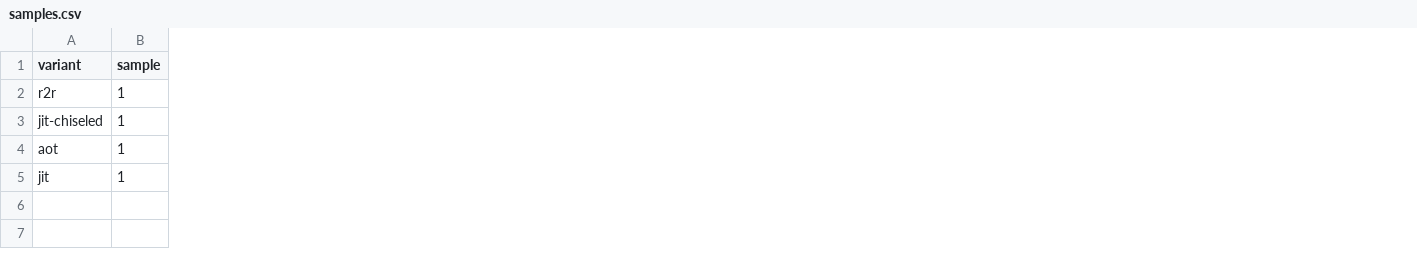
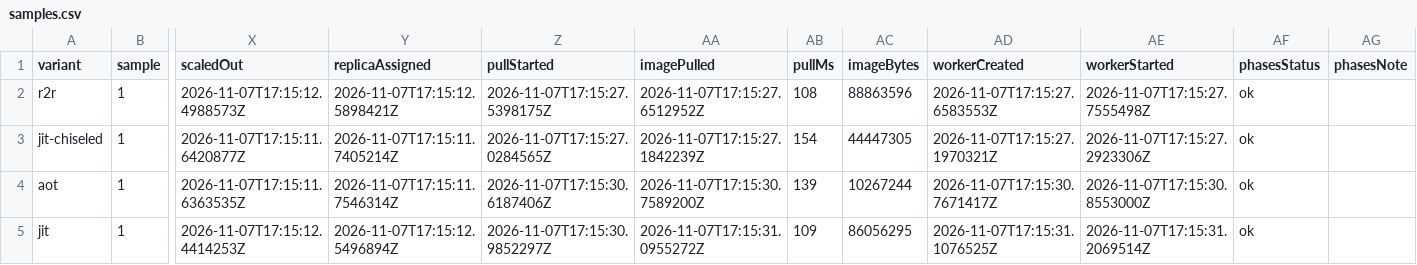
Before and after one commit to AndreasTMe/Experiments_ScaleToZeroACA, a CSV file: results/first-run-log-analytics-added/samples.csv, drawn as a sheet; only a part is shown, gaps mark what is left out; the diff names each change by its address in the sheet, - before the commit and + after, or states it on an @@ line.

Commit message:
Add Runner phases command for Log Analytics startup events

```diff
--- a/results/first-run-log-analytics-added/samples.csv
+++ b/results/first-run-log-analytics-added/samples.csv
+column X (scaledOut), rows 2-5: 2026-11-07T17:15:12.4988573Z | 2026-11-07T17:15:11.6420877Z | 2026-11-07T17:15:11.6363535Z | 2026-11-07T17:15:12.4414253Z
+column Y (replicaAssigned), rows 2-5: 2026-11-07T17:15:12.5898421Z | 2026-11-07T17:15:11.7405214Z | 2026-11-07T17:15:11.7546314Z | 2026-11-07T17:15:12.5496894Z
+column Z (pullStarted), rows 2-5: 2026-11-07T17:15:27.5398175Z | 2026-11-07T17:15:27.0284565Z | 2026-11-07T17:15:30.6187406Z | 2026-11-07T17:15:30.9852297Z
+column AA (imagePulled), rows 2-5: 2026-11-07T17:15:27.6512952Z | 2026-11-07T17:15:27.1842239Z | 2026-11-07T17:15:30.7589200Z | 2026-11-07T17:15:31.0955272Z
+column AB (pullMs), rows 2-5: 108 | 154 | 139 | 109
+column AC (imageBytes), rows 2-5: 88863596 | 44447305 | 10267244 | 86056295
+column AD (workerCreated), rows 2-5: 2026-11-07T17:15:27.6583553Z | 2026-11-07T17:15:27.1970321Z | 2026-11-07T17:15:30.7671417Z | 2026-11-07T17:15:31.1076525Z
+column AE (workerStarted), rows 2-5: 2026-11-07T17:15:27.7555498Z | 2026-11-07T17:15:27.2923306Z | 2026-11-07T17:15:30.8553000Z | 2026-11-07T17:15:31.2069514Z
+column AF (phasesStatus), rows 2-5: all ok
+column AG (phasesNote), empty
```
Also changed, not shown: 15 other files.
